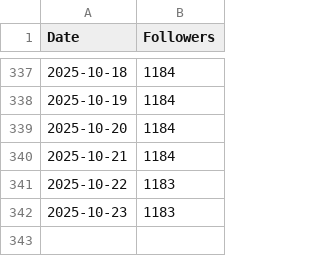
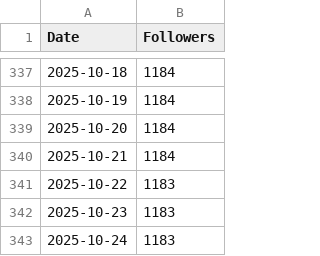
Before and after one commit to harrisonamj/BlueskyFollowCounter, a CSV file: harrisonamj.com.csv, drawn as a sheet; only a part is shown, gaps mark what is left out; the diff names each change by its address in the sheet, - before the commit and + after, or states it on an @@ line.

Commit message:
Update follower count on 2025-10-24

```diff
--- a/harrisonamj.com.csv
+++ b/harrisonamj.com.csv
+row 343: 2025-10-24 | 1183
```
